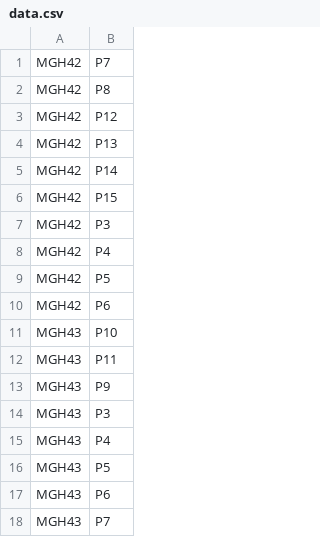
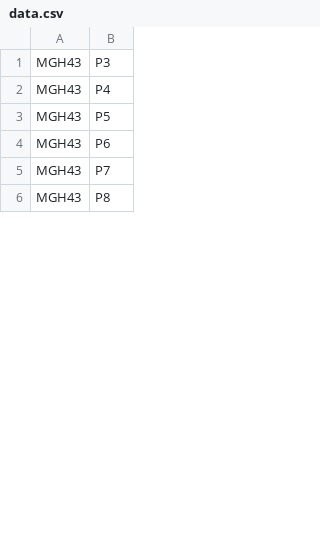
Before and after one commit to ruppinlab/CSI-Microbes-identification, a CSV file: Venteicher2017/identify-microbes-workflow/scripts/data.csv, drawn as a sheet; only a part is shown; the shorter side is filled out with more unchanged rows; the diff covers the shown part only.

```diff
--- a/Venteicher2017/identify-microbes-workflow/scripts/data.csv
+++ b/Venteicher2017/identify-microbes-workflow/scripts/data.csv
@@ -1,14 +1 @@
-MGH42,P7
-MGH42,P8
-MGH42,P12
-MGH42,P13
-MGH42,P14
-MGH42,P15
-MGH42,P3
-MGH42,P4
-MGH42,P5
-MGH42,P6
-MGH43,P10
-MGH43,P11
-MGH43,P9
 MGH43,P3
```
Also changed, not shown: 45 removed rows and 3 edited cells elsewhere in this file, 2 other files.
